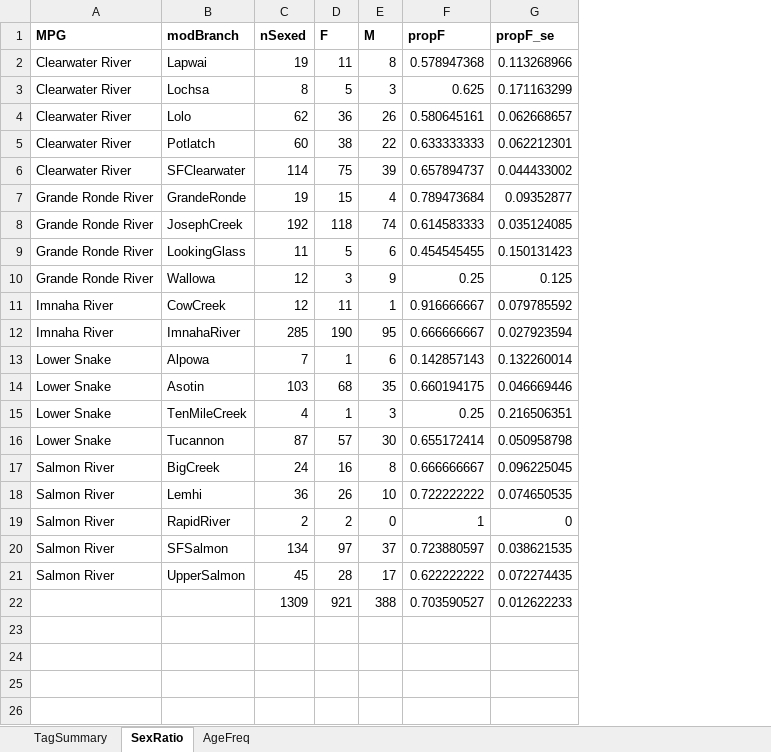
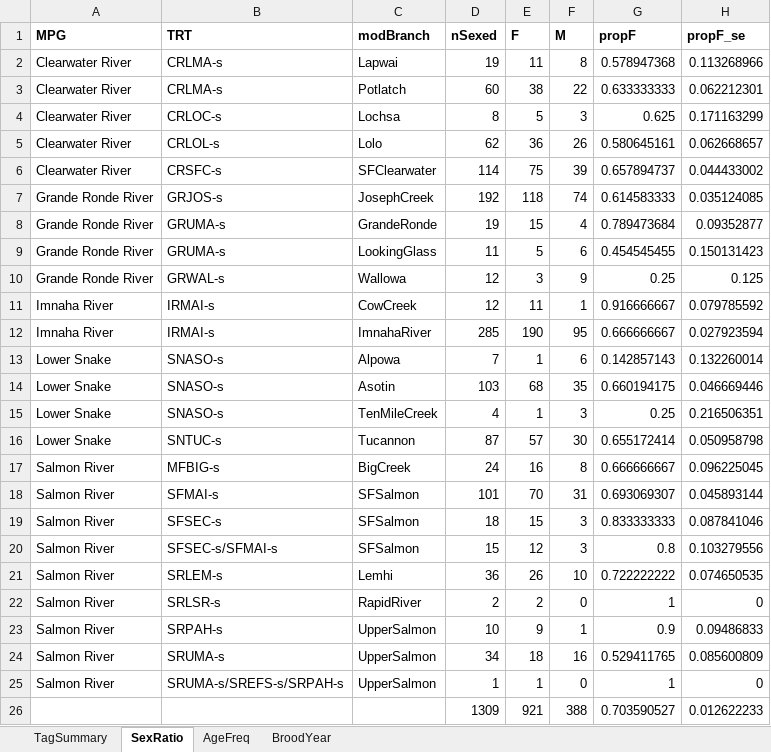
Before and after one commit to ryankinzer/SnakeBasinFishStatus, an Excel workbook: data/output/tagSummaries/LGR_Steelhead_2012.xlsx, sheet SexRatio, drawn as a sheet; values as stored, in another font and other column widths than the file's, no borders; removed rows and columns are numbered as before the commit, all else as after; the diff names each change by its address in the sheet, - before the commit and + after, or states it on an @@ line.

```diff
--- a/data/output/tagSummaries/LGR_Steelhead_2012.xlsx (sheet SexRatio)
+++ b/data/output/tagSummaries/LGR_Steelhead_2012.xlsx (sheet SexRatio)
+sheet tab: BroodYear
+column B (TRT), row 2: CRLMA-s; rows 4-6: CRLOC-s | CRLOL-s | CRSFC-s; rows 8-17: GRUMA-s | GRUMA-s | GRWAL-s | IRMAI-s | IRMAI-s | SNASO-s | SNASO-s | SNASO-s | SNTUC-s | MFBIG-s; rows 21-22: SRLEM-s | SRLSR-s
@@ row 5 moved to row 3: Clearwater River @@
@@ row 8 moved to row 7: Grande Ronde River @@
+row 18: Salmon River | SFMAI-s | SFSalmon | 101 | 70 | 31 | 0.693069307 | 0.045893144
+row 19: Salmon River | SFSEC-s | SFSalmon | 18 | 15 | 3 | 0.833333333 | 0.087841046
+row 20: Salmon River | SFSEC-s/SFMAI-s | SFSalmon | 15 | 12 | 3 | 0.8 | 0.103279556
-row 20: Salmon River | SFSalmon | 134 | 97 | 37 | 0.723880597 | 0.038621535
-row 21: Salmon River | UpperSalmon | 45 | 28 | 17 | 0.622222222 | 0.072274435
+row 23: Salmon River | SRPAH-s | UpperSalmon | 10 | 9 | 1 | 0.9 | 0.09486833
+row 24: Salmon River | SRUMA-s | UpperSalmon | 34 | 18 | 16 | 0.529411765 | 0.085600809
+row 25: Salmon River | SRUMA-s/SREFS-s/SRPAH-s | UpperSalmon | 1 | 1 | 0 | 1 | 0
```
Also changed, not shown: sheet AgeFreq, sheet TagSummary, data/output/tagSummaries/LGR_Steelhead_2011.xlsx, data/output/tagSummaries/LGR_Steelhead_2013.xlsx, 7 other files.
